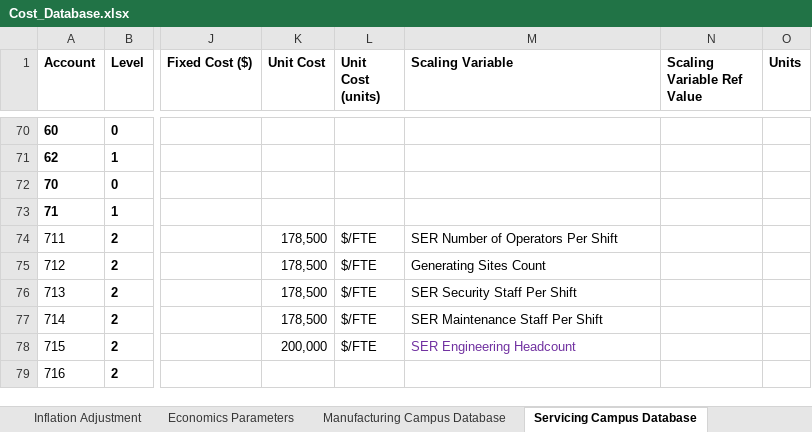
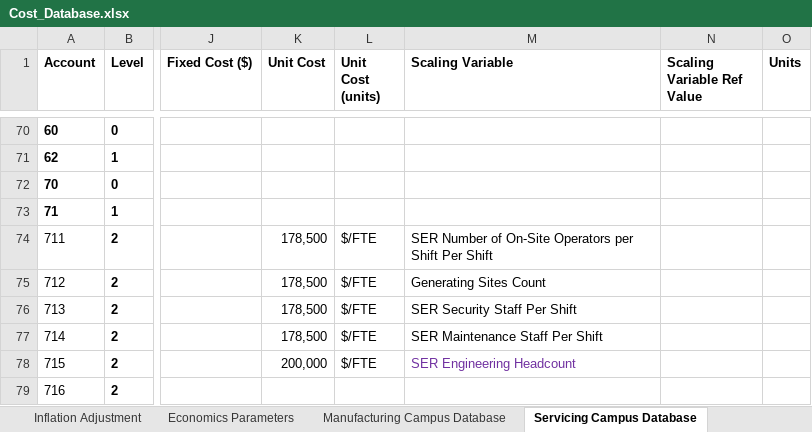
Before and after one commit to IdahoLabResearch/MOUSE, an Excel workbook: cost/Cost_Database.xlsx, sheet Servicing Campus Database, drawn as a sheet; only a part is shown, gaps mark what is left out; values as stored, in another font and other column widths than the file's, no borders; charts and pictures and conditional formats not drawn; the diff names each change by its address in the sheet, - before the commit and + after, or states it on an @@ line.

Commit message:
Clarify on-site operator parameter

```diff
--- a/cost/Cost_Database.xlsx (sheet Servicing Campus Database)
+++ b/cost/Cost_Database.xlsx (sheet Servicing Campus Database)
-M74 (Scaling Variable): SER Number of Operators Per Shift
+M74 (Scaling Variable): SER Number of On-Site Operators per Shift Per Shift
```
Also changed, not shown: sheet Cost Database, sheet Manufacturing Campus Database, 26 other files.
